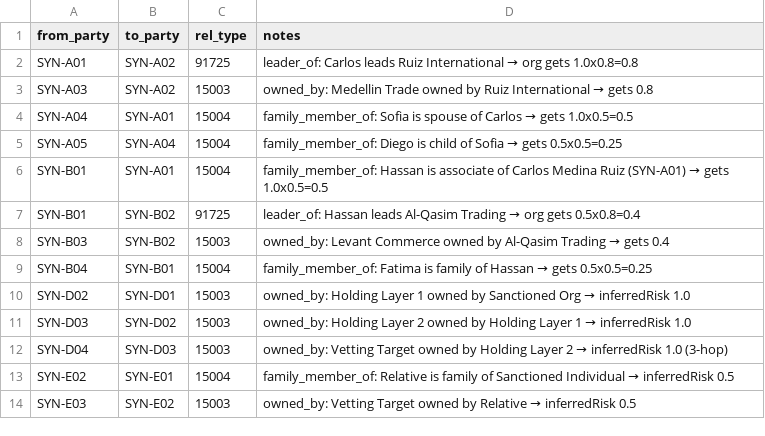
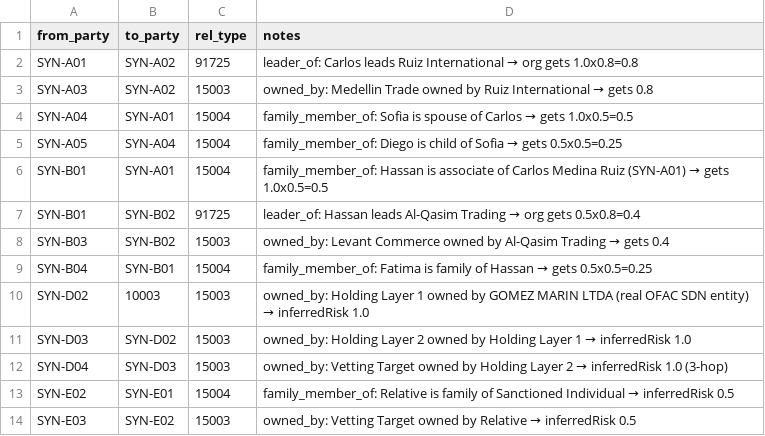
Before and after one commit to arango-solutions/risk-intelligence, a CSV file: data/synthetic_relationships.csv, drawn as a sheet.

```diff
--- a/data/synthetic_relationships.csv
+++ b/data/synthetic_relationships.csv
@@ -9,3 +9,3 @@ SYN-B03,SYN-B02,15003,owned_by: Levant Commerce owned by Al-Qasim Trading → ge
 SYN-B04,SYN-B01,15004,family_member_of: Fatima is family of Hassan → gets 0.5x0.5=0.25
-SYN-D02,SYN-D01,15003,owned_by: Holding Layer 1 owned by Sanctioned Org → inferredRisk 1.0
+SYN-D02,10003,15003,owned_by: Holding Layer 1 owned by GOMEZ MARIN LTDA (real OFAC SDN entity) → inferredRisk 1.0
 SYN-D03,SYN-D02,15003,owned_by: Holding Layer 2 owned by Holding Layer 1 → inferredRisk 1.0
```
Also changed, not shown: data/synthetic_parties.csv.
